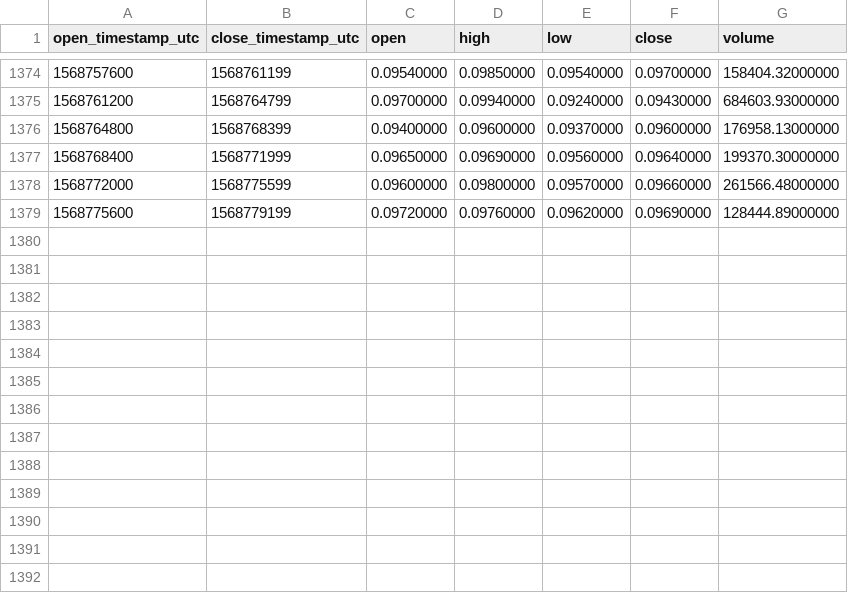
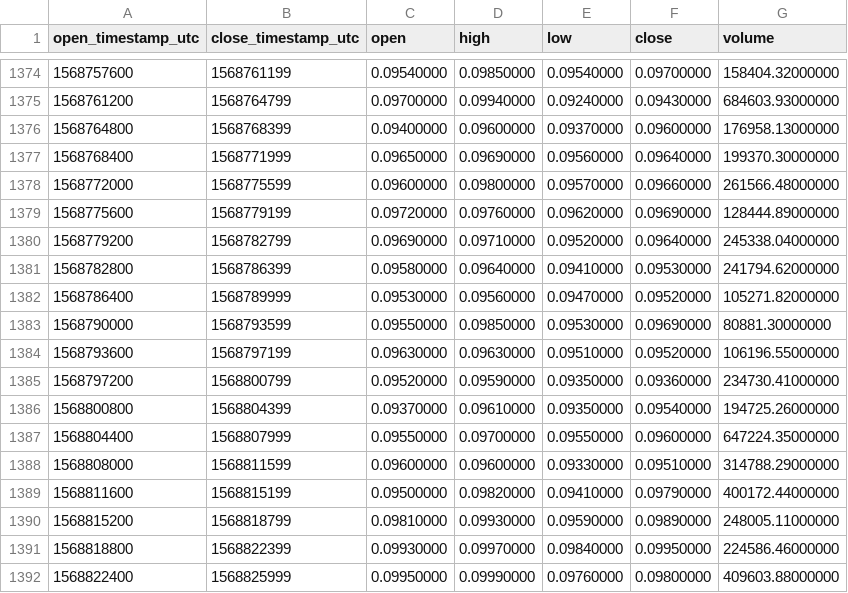
Before and after one commit to cryptobigbro/binance-DUSKUSDT, a CSV file: binance-DUSKUSDT-1h.csv, drawn as a sheet; only a part is shown, gaps mark what is left out.

Commit message:
Update OHLCV data.

```diff
--- a/binance-DUSKUSDT-1h.csv
+++ b/binance-DUSKUSDT-1h.csv
@@ -1379 +1379,14 @@ open_timestamp_utc,close_timestamp_utc,open,high,low,close,volume
 1568775600,1568779199,0.09720000,0.09760000,0.09620000,0.09690000,128444.89000000
+1568779200,1568782799,0.09690000,0.09710000,0.09520000,0.09640000,245338.04000000
+1568782800,1568786399,0.09580000,0.09640000,0.09410000,0.09530000,241794.62000000
+1568786400,1568789999,0.09530000,0.09560000,0.09470000,0.09520000,105271.82000000
+1568790000,1568793599,0.09550000,0.09850000,0.09530000,0.09690000,80881.30000000
+1568793600,1568797199,0.09630000,0.09630000,0.09510000,0.09520000,106196.55000000
+1568797200,1568800799,0.09520000,0.09590000,0.09350000,0.09360000,234730.41000000
+1568800800,1568804399,0.09370000,0.09610000,0.09350000,0.09540000,194725.26000000
+1568804400,1568807999,0.09550000,0.09700000,0.09550000,0.09600000,647224.35000000
+1568808000,1568811599,0.09600000,0.09600000,0.09330000,0.09510000,314788.29000000
+1568811600,1568815199,0.09500000,0.09820000,0.09410000,0.09790000,400172.44000000
+1568815200,1568818799,0.09810000,0.09930000,0.09590000,0.09890000,248005.11000000
+1568818800,1568822399,0.09930000,0.09970000,0.09840000,0.09950000,224586.46000000
+1568822400,1568825999,0.09950000,0.09990000,0.09760000,0.09800000,409603.88000000
```
